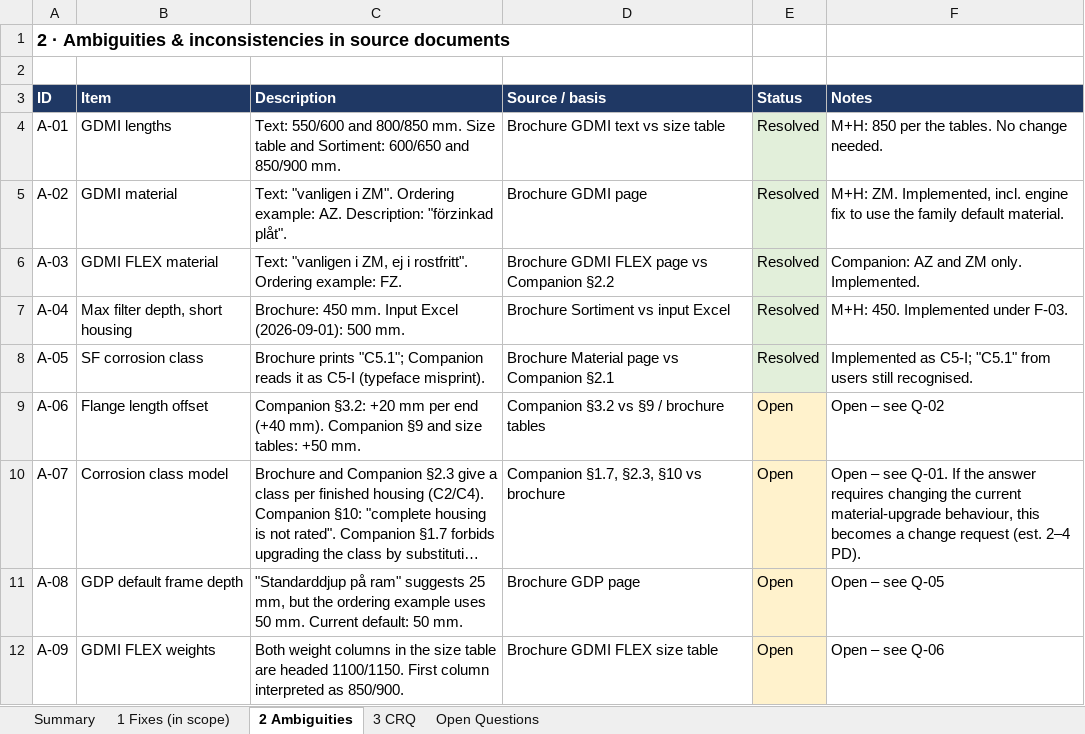
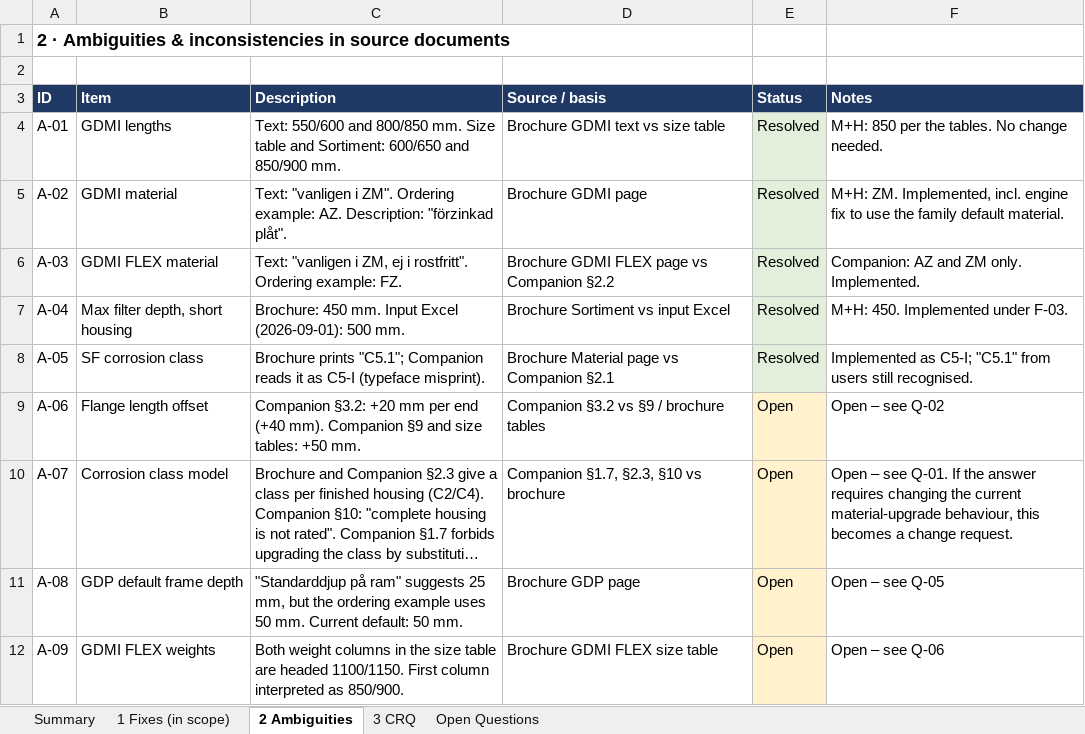
Before and after one commit to piotrzwolinski/synapseos, an Excel workbook: docs/mh-companion-v3/MH_Product_Advisor_Companion_V3_Change_Overview.xlsx, sheet 2 Ambiguities, drawn as a sheet; only a part is shown; long unchanged cells end in …; values as stored, in another font and other column widths than the file's, no borders; charts and pictures not drawn; the diff names each change by its address in the sheet, - before the commit and + after, or states it on an @@ line.

```diff
--- a/docs/mh-companion-v3/MH_Product_Advisor_Companion_V3_Change_Overview.xlsx (sheet 2 Ambiguities)
+++ b/docs/mh-companion-v3/MH_Product_Advisor_Companion_V3_Change_Overview.xlsx (sheet 2 Ambiguities)
-F10 (Notes): …a change request (est. 2–4 PD).
+F10 (Notes): …a change request.
```
Also changed, not shown: sheet Summary, sheet 3 CRQ, charts or pictures, 3 other files.
